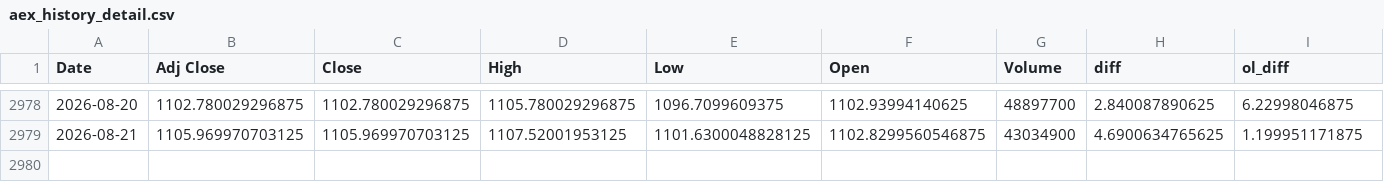
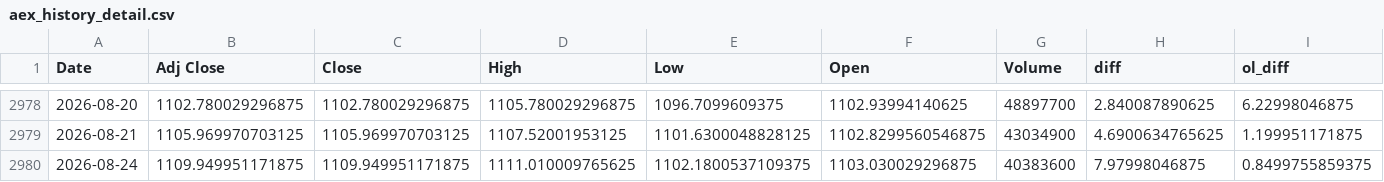
Before and after one commit to AnandSie/optie_dashboard, a CSV file: data/aex_history_detail.csv, drawn as a sheet; only a part is shown, gaps mark what is left out; rows hold the shown columns only; the diff names each change by its address in the sheet, - before the commit and + after, or states it on an @@ line.

```diff
--- a/data/aex_history_detail.csv
+++ b/data/aex_history_detail.csv
+row 2980: 2026-08-24 | 1109.949951171875 | 1109.949951171875 | 1111.010009765625 | 1102.1800537109375 | 1103.030029296875 | 40383600 | 7.97998046875 | 0.8499755859375
```
Also changed, not shown: data/aex_history.csv, 1 other file.
